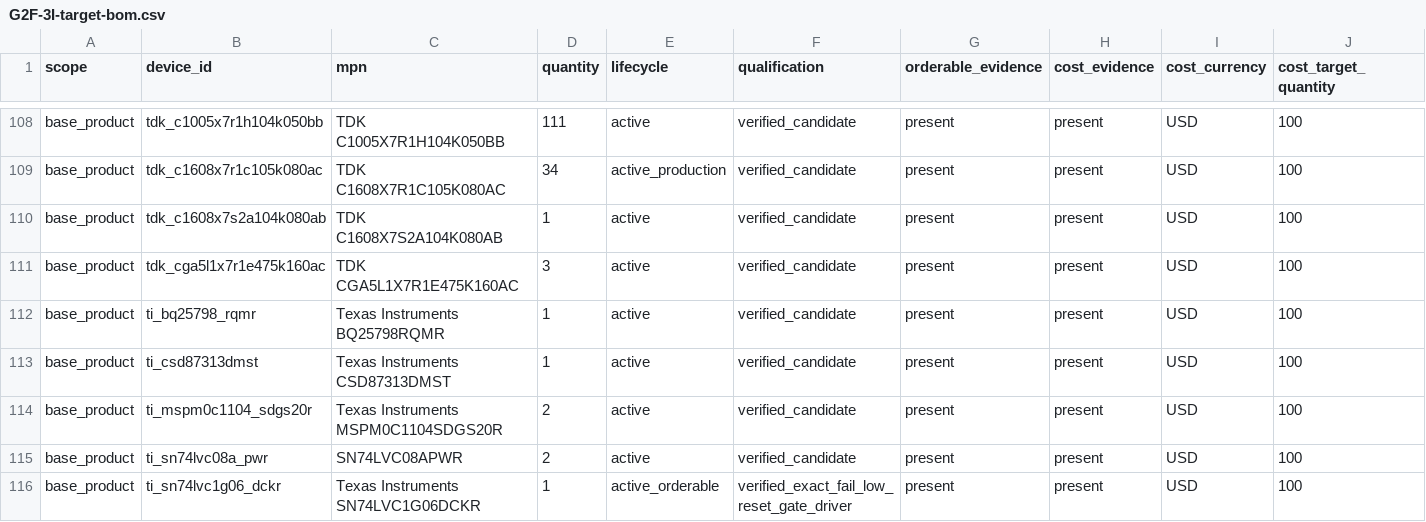
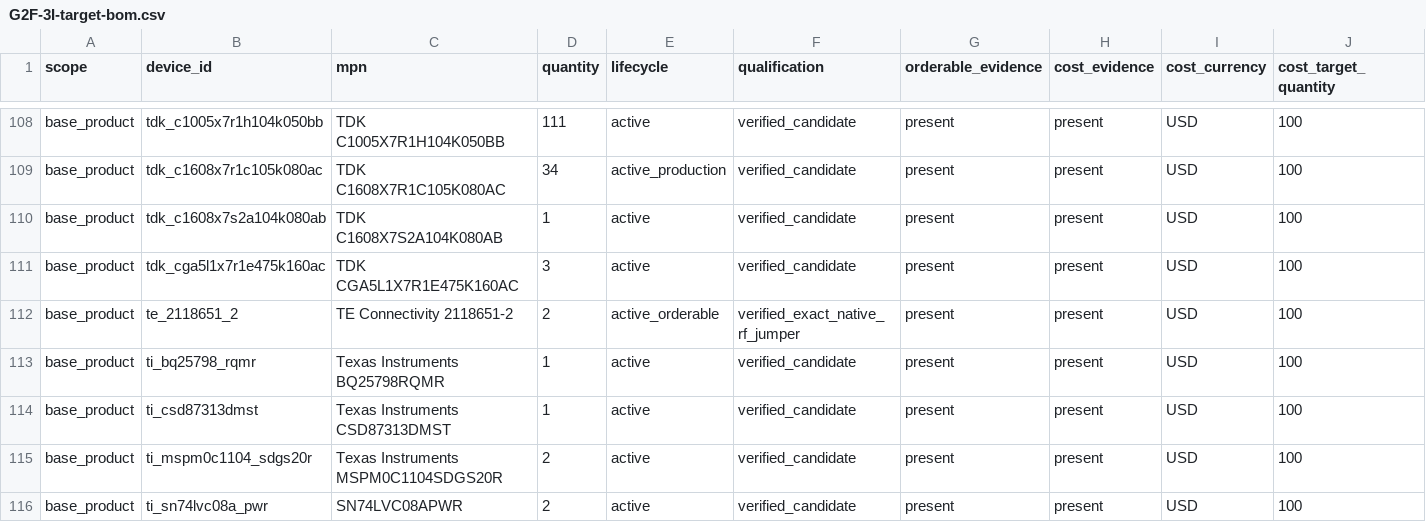
Before and after one commit to anton-vinogradov/esp32-leshy2, a CSV file: hardware/architecture/generated/G2F-3I-target-bom.csv, drawn as a sheet; only a part is shown, gaps mark what is left out; the shorter side is filled out with more unchanged rows; rows hold the shown columns only; the diff names each change by its address in the sheet, - before the commit and + after, or states it on an @@ line.

Commit message:
Fix exact native RF jumper routes

```diff
--- a/hardware/architecture/generated/G2F-3I-target-bom.csv
+++ b/hardware/architecture/generated/G2F-3I-target-bom.csv
+row 112: base_product | te_2118651_2 | TE Connectivity 2118651-2 | 2 | active_orderable | verified_exact_native_rf_jumper | present | present | USD | 100
```
Also changed, not shown: 17 other files.
